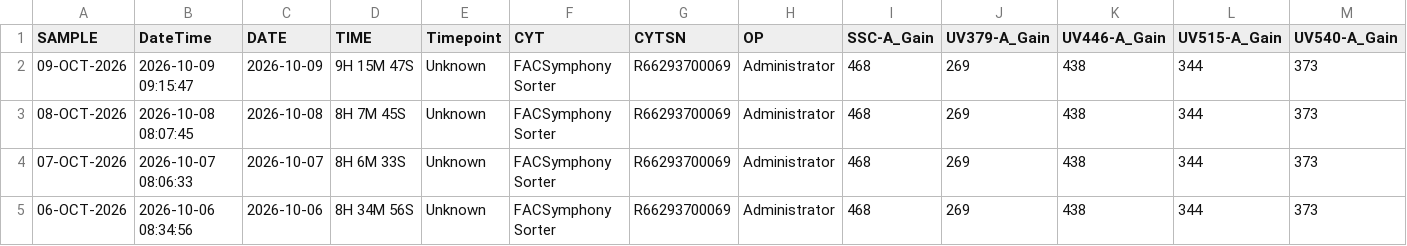
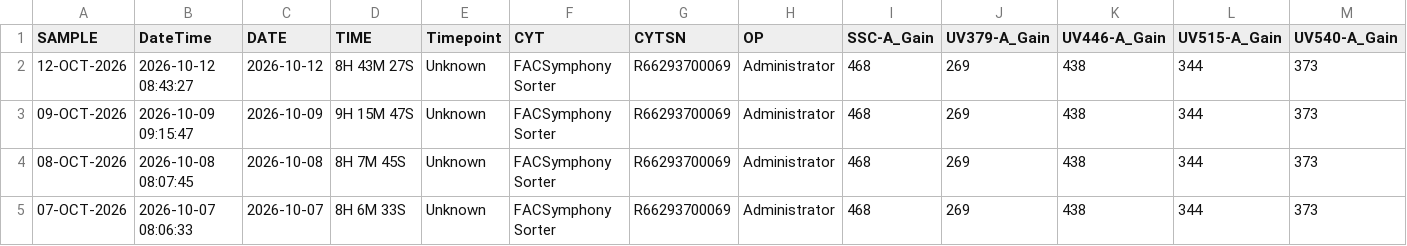
Before and after one commit to ncolven/InstrumentQC, a CSV file: data/Symphony S6-3/Archive/HolisticDataSymphony S6-3.csv, drawn as a sheet; only a part is shown; the shorter side is filled out with more unchanged rows; rows hold the shown columns only; the diff names each change by its address in the sheet, - before the commit and + after, or states it on an @@ line.

Commit message:
Update for Symphony S6-3 on 2026-10-12

```diff
--- a/data/Symphony S6-3/Archive/HolisticDataSymphony S6-3.csv
+++ b/data/Symphony S6-3/Archive/HolisticDataSymphony S6-3.csv
+row 2: 12-OCT-2026 | 2026-10-12 08:43:27 | 2026-10-12 | 8H 43M 27S | Unknown | FACSymphony Sorter | R66293700069 | Administrator | 468 | 269 | 438 | 344 | 373
```
